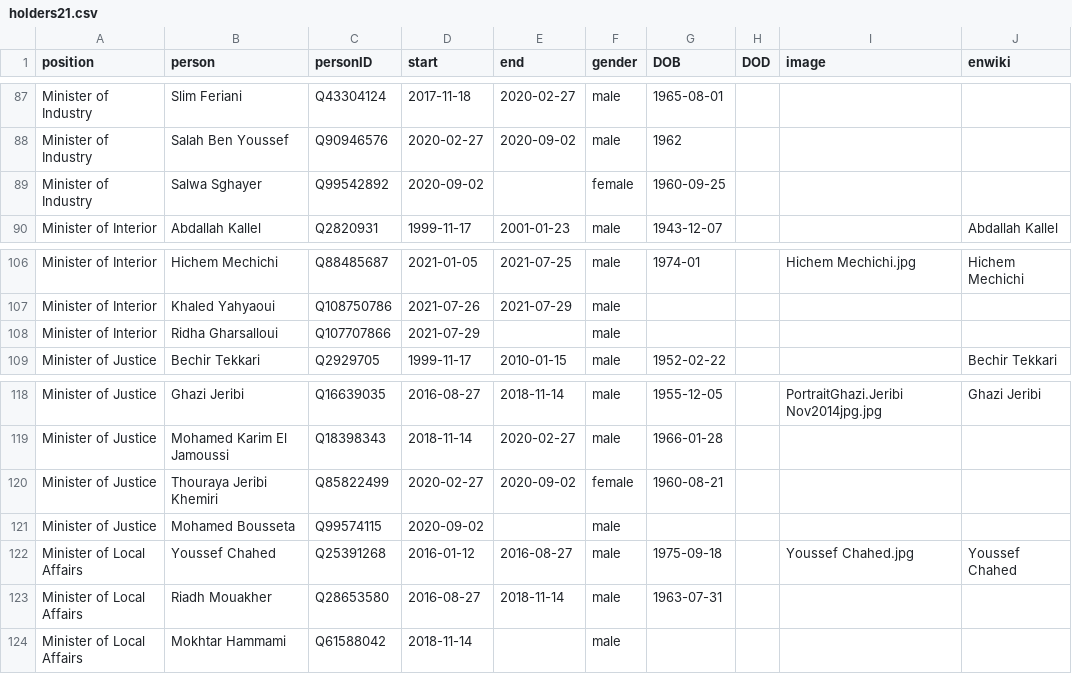
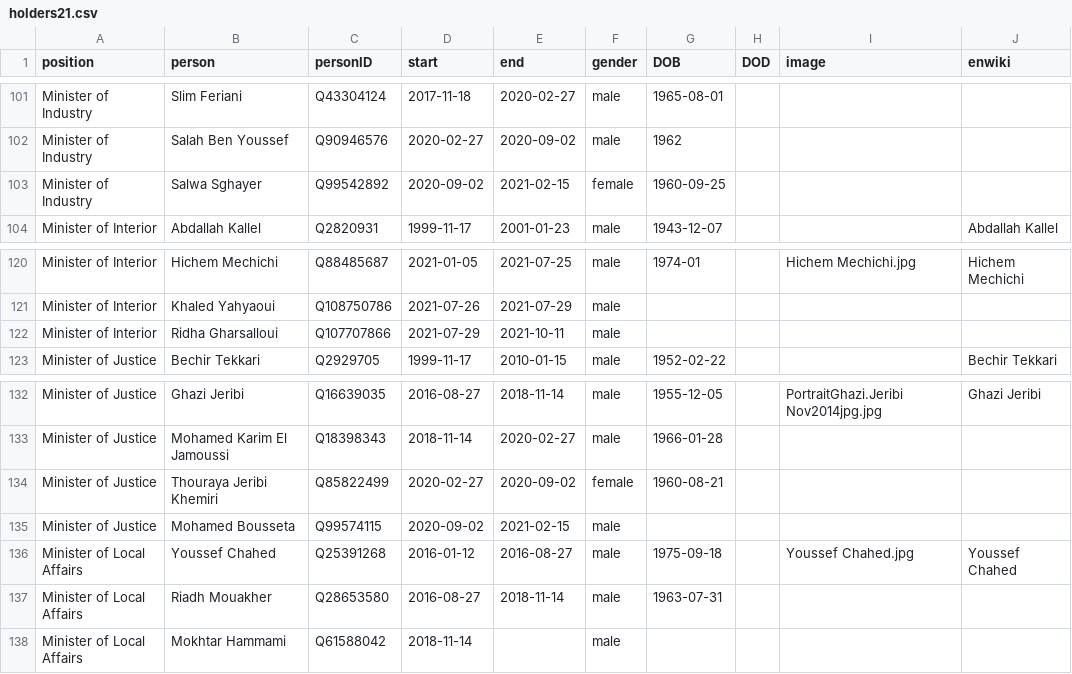
Before and after one commit to every-politician-scrapers/tunisia-ministers, a CSV file: html/holders21.csv, drawn as a sheet; only a part is shown, gaps mark what is left out; the diff covers the shown part only.

```diff
--- a/html/holders21.csv
+++ b/html/holders21.csv
@@ -88,3 +102,3 @@ Minister of Industry,Slim Feriani,Q43304124,2017-11-18,2020-02-27,male,1965-08-0
 Minister of Industry,Salah Ben Youssef,Q90946576,2020-02-27,2020-09-02,male,1962,,,
-Minister of Industry,Salwa Sghayer,Q99542892,2020-09-02,,female,1960-09-25,,,
+Minister of Industry,Salwa Sghayer,Q99542892,2020-09-02,2021-02-15,female,1960-09-25,,,
 Minister of Interior,Abdallah Kallel,Q2820931,1999-11-17,2001-01-23,male,1943-12-07,,,Abdallah Kallel
@@ -107,3 +121,3 @@ Minister of Interior,Hichem Mechichi,Q88485687,2021-01-05,2021-07-25,male,1974-0
 Minister of Interior,Khaled Yahyaoui,Q108750786,2021-07-26,2021-07-29,male,,,,
-Minister of Interior,Ridha Gharsalloui,Q107707866,2021-07-29,,male,,,,
+Minister of Interior,Ridha Gharsalloui,Q107707866,2021-07-29,2021-10-11,male,,,,
 Minister of Justice,Bechir Tekkari,Q2929705,1999-11-17,2010-01-15,male,1952-02-22,,,Bechir Tekkari
@@ -120,3 +134,3 @@ Minister of Justice,Mohamed Karim El Jamoussi,Q18398343,2018-11-14,2020-02-27,ma
 Minister of Justice,Thouraya Jeribi Khemiri,Q85822499,2020-02-27,2020-09-02,female,1960-08-21,,,
-Minister of Justice,Mohamed Bousseta,Q99574115,2020-09-02,,male,,,,
+Minister of Justice,Mohamed Bousseta,Q99574115,2020-09-02,2021-02-15,male,,,,
 Minister of Local Affairs,Youssef Chahed,Q25391268,2016-01-12,2016-08-27,male,1975-09-18,,Youssef Chahed.jpg,Youssef Chahed
```
Also changed, not shown: 14 added rows and 4 edited cells elsewhere in this file, html/current.csv, html/positions.csv, 1 other file.
